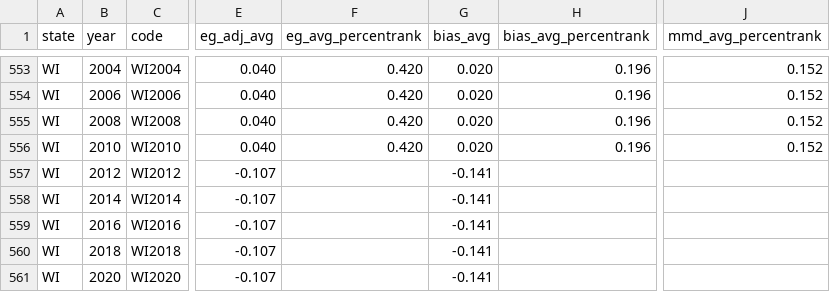
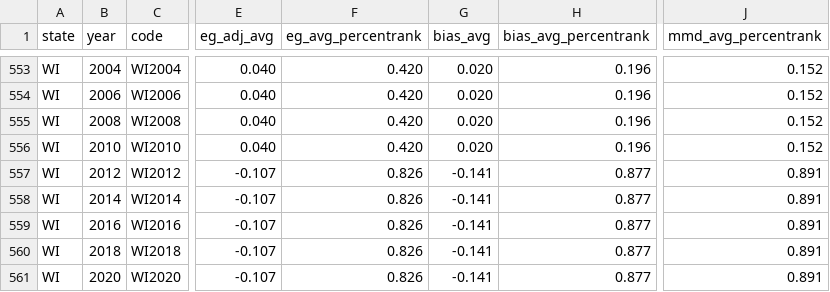
Before and after one commit to PlanScore/FrontPage, a CSV file: WEBSITE_OUTPUT/data/bias_ushouse.csv, drawn as a sheet; only a part is shown, gaps mark what is left out; the diff names each change by its address in the sheet, - before the commit and + after, or states it on an @@ line.

Commit message:
Fixed missing Wisconsin values

```diff
--- a/WEBSITE_OUTPUT/data/bias_ushouse.csv
+++ b/WEBSITE_OUTPUT/data/bias_ushouse.csv
-F557:F561 (eg_avg_percentrank): (empty)
+F557:F561 (eg_avg_percentrank): 0.826
-H557:H561 (bias_avg_percentrank): (empty)
+H557:H561 (bias_avg_percentrank): 0.877
-J557:J561 (mmd_avg_percentrank): (empty)
+J557:J561 (mmd_avg_percentrank): 0.891
```
